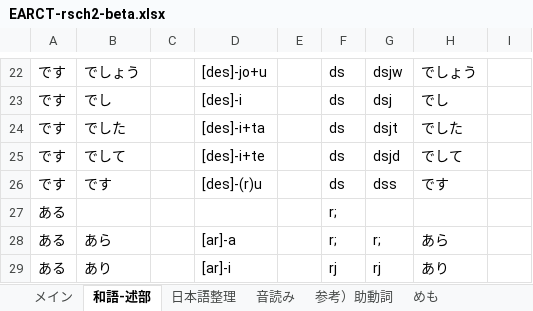
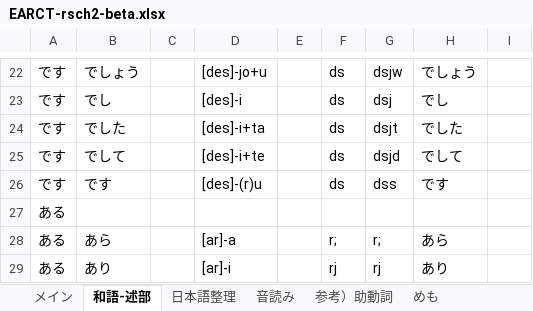
Before and after one commit to rytzk/SharePool, an Excel workbook: EARCT-rsch2-beta.xlsx, sheet 和語-述部, drawn as a sheet; only a part is shown, gaps mark what is left out; values as stored, in another font and other column widths than the file's, no borders; conditional formats not drawn; the diff covers the shown part only; the diff names each change by its address in the sheet, - before the commit and + after, or states it on an @@ line.

```diff
--- a/EARCT-rsch2-beta.xlsx (sheet 和語-述部)
+++ b/EARCT-rsch2-beta.xlsx (sheet 和語-述部)
-F27: r;
+F27: (empty)
```
Also changed, not shown: 1 added row and 64 edited cells elsewhere in this sheet, sheet メイン, formulas that keep their value, hidden cells.
